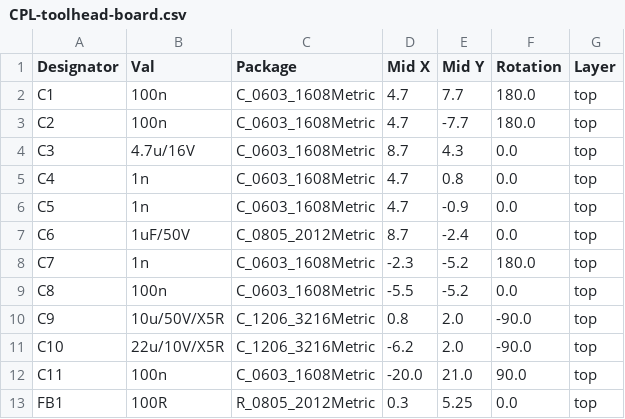
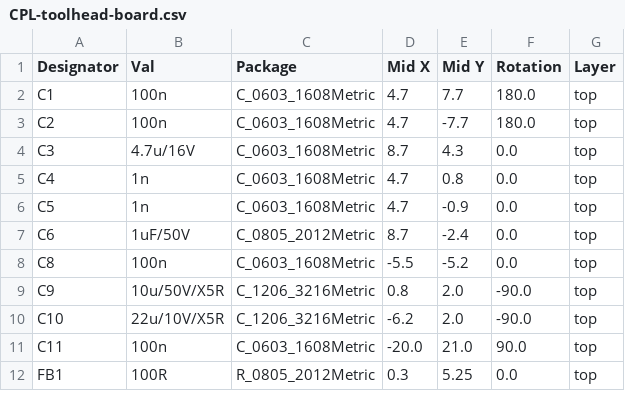
Before and after one commit to skuep/pick-placer, a CSV file: kicad/toolhead-board/jlcpcb/production_files/CPL-toolhead-board.csv, drawn as a sheet; only a part is shown; the diff names each change by its address in the sheet, - before the commit and + after, or states it on an @@ line.

```diff
--- a/kicad/toolhead-board/jlcpcb/production_files/CPL-toolhead-board.csv
+++ b/kicad/toolhead-board/jlcpcb/production_files/CPL-toolhead-board.csv
-row 8: C7 | 1n | C_0603_1608Metric | -2.3 | -5.2 | 180.0 | top
```
Also changed, not shown: kicad/toolhead-board/jlcpcb/production_files/BOM-toolhead-board.csv, 4 other files.
